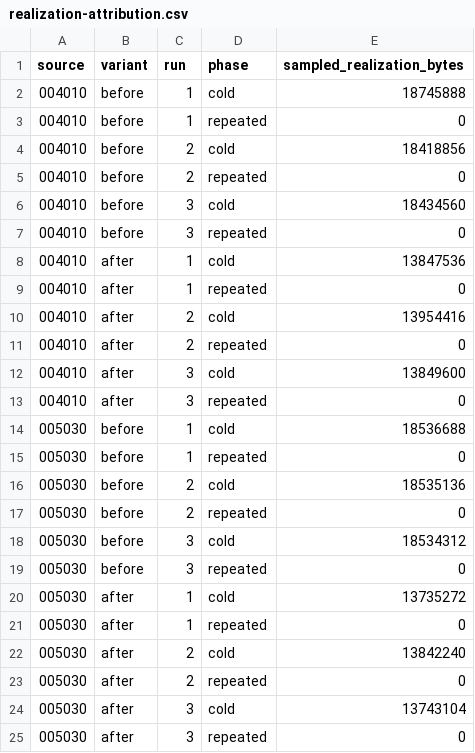
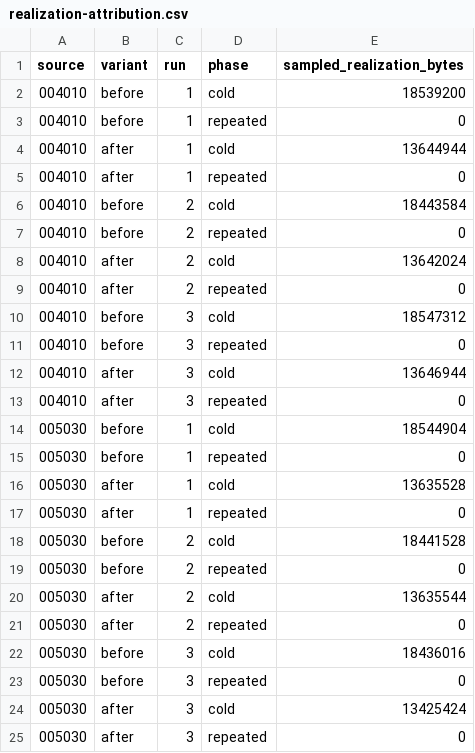
Before and after one commit to cohesivesystems/cohesive, a CSV file: docs/performance/evidence/guarantee-preparation/realization-attribution.csv, drawn as a sheet.

```diff
--- a/docs/performance/evidence/guarantee-preparation/realization-attribution.csv
+++ b/docs/performance/evidence/guarantee-preparation/realization-attribution.csv
@@ -1,25 +1,25 @@
 source,variant,run,phase,sampled_realization_bytes
-004010,before,1,cold,18745888
+004010,before,1,cold,18539200
 004010,before,1,repeated,0
-004010,before,2,cold,18418856
+004010,after,1,cold,13644944
+004010,after,1,repeated,0
+004010,before,2,cold,18443584
 004010,before,2,repeated,0
-004010,before,3,cold,18434560
+004010,after,2,cold,13642024
+004010,after,2,repeated,0
+004010,before,3,cold,18547312
 004010,before,3,repeated,0
-004010,after,1,cold,13847536
-004010,after,1,repeated,0
-004010,after,2,cold,13954416
-004010,after,2,repeated,0
-004010,after,3,cold,13849600
+004010,after,3,cold,13646944
 004010,after,3,repeated,0
-005030,before,1,cold,18536688
+005030,before,1,cold,18544904
 005030,before,1,repeated,0
-005030,before,2,cold,18535136
+005030,after,1,cold,13635528
+005030,after,1,repeated,0
+005030,before,2,cold,18441528
 005030,before,2,repeated,0
-005030,before,3,cold,18534312
+005030,after,2,cold,13635544
+005030,after,2,repeated,0
+005030,before,3,cold,18436016
 005030,before,3,repeated,0
-005030,after,1,cold,13735272
-005030,after,1,repeated,0
-005030,after,2,cold,13842240
-005030,after,2,repeated,0
-005030,after,3,cold,13743104
+005030,after,3,cold,13425424
 005030,after,3,repeated,0
```
Also changed, not shown: docs/performance/evidence/guarantee-preparation/cold-stages.csv, docs/performance/evidence/guarantee-preparation/focused-allocation.csv, 7 other files.
